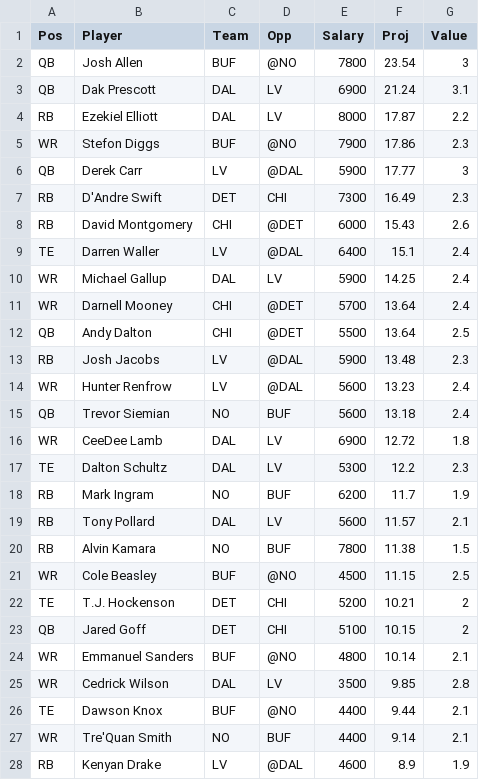
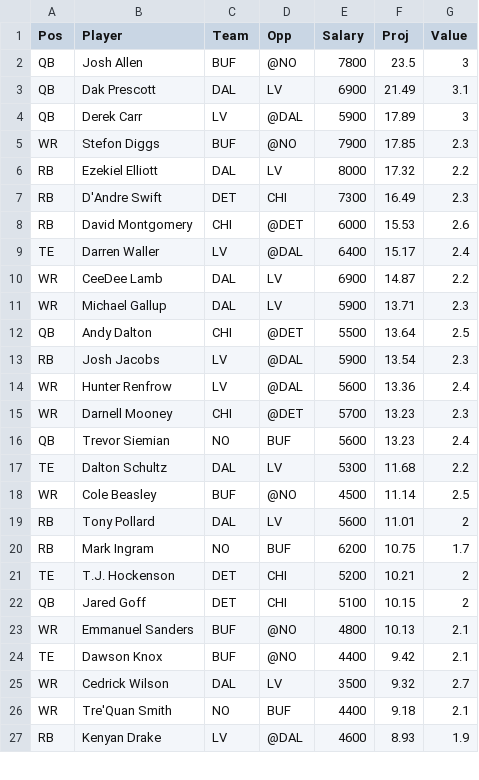
Before and after one commit to wetalkfantasysports/dfsstacking, a CSV file: www/NFLDK.csv, drawn as a sheet; only a part is shown; the diff covers the shown part only.

```diff
--- a/www/NFLDK.csv
+++ b/www/NFLDK.csv
@@ -1,28 +1,27 @@
 "Pos","Player","Team","Opp","Salary","Proj","Value"
-"QB","Josh Allen","BUF","@NO",7800,23.54,3
-"QB","Dak Prescott","DAL","LV",6900,21.24,3.1
-"RB","Ezekiel Elliott","DAL","LV",8000,17.87,2.2
-"WR","Stefon Diggs","BUF","@NO",7900,17.86,2.3
-"QB","Derek Carr","LV","@DAL",5900,17.77,3
+"QB","Josh Allen","BUF","@NO",7800,23.5,3
+"QB","Dak Prescott","DAL","LV",6900,21.49,3.1
+"QB","Derek Carr","LV","@DAL",5900,17.89,3
+"WR","Stefon Diggs","BUF","@NO",7900,17.85,2.3
+"RB","Ezekiel Elliott","DAL","LV",8000,17.32,2.2
 "RB","D'Andre Swift","DET","CHI",7300,16.49,2.3
-"RB","David Montgomery","CHI","@DET",6000,15.43,2.6
-"TE","Darren Waller","LV","@DAL",6400,15.1,2.4
-"WR","Michael Gallup","DAL","LV",5900,14.25,2.4
-"WR","Darnell Mooney","CHI","@DET",5700,13.64,2.4
+"RB","David Montgomery","CHI","@DET",6000,15.53,2.6
+"TE","Darren Waller","LV","@DAL",6400,15.17,2.4
+"WR","CeeDee Lamb","DAL","LV",6900,14.87,2.2
+"WR","Michael Gallup","DAL","LV",5900,13.71,2.3
 "QB","Andy Dalton","CHI","@DET",5500,13.64,2.5
-"RB","Josh Jacobs","LV","@DAL",5900,13.48,2.3
-"WR","Hunter Renfrow","LV","@DAL",5600,13.23,2.4
-"QB","Trevor Siemian","NO","BUF",5600,13.18,2.4
-"WR","CeeDee Lamb","DAL","LV",6900,12.72,1.8
-"TE","Dalton Schultz","DAL","LV",5300,12.2,2.3
-"RB","Mark Ingram","NO","BUF",6200,11.7,1.9
-"RB","Tony Pollard","DAL","LV",5600,11.57,2.1
-"RB","Alvin Kamara","NO","BUF",7800,11.38,1.5
-"WR","Cole Beasley","BUF","@NO",4500,11.15,2.5
+"RB","Josh Jacobs","LV","@DAL",5900,13.54,2.3
+"WR","Hunter Renfrow","LV","@DAL",5600,13.36,2.4
+"WR","Darnell Mooney","CHI","@DET",5700,13.23,2.3
+"QB","Trevor Siemian","NO","BUF",5600,13.23,2.4
+"TE","Dalton Schultz","DAL","LV",5300,11.68,2.2
+"WR","Cole Beasley","BUF","@NO",4500,11.14,2.5
+"RB","Tony Pollard","DAL","LV",5600,11.01,2
+"RB","Mark Ingram","NO","BUF",6200,10.75,1.7
 "TE","T.J. Hockenson","DET","CHI",5200,10.21,2
 "QB","Jared Goff","DET","CHI",5100,10.15,2
-"WR","Emmanuel Sanders","BUF","@NO",4800,10.14,2.1
-"WR","Cedrick Wilson","DAL","LV",3500,9.85,2.8
-"TE","Dawson Knox","BUF","@NO",4400,9.44,2.1
-"WR","Tre'Quan Smith","NO","BUF",4400,9.14,2.1
-"RB","Kenyan Drake","LV","@DAL",4600,8.9,1.9
+"WR","Emmanuel Sanders","BUF","@NO",4800,10.13,2.1
+"TE","Dawson Knox","BUF","@NO",4400,9.42,2.1
+"WR","Cedrick Wilson","DAL","LV",3500,9.32,2.7
+"WR","Tre'Quan Smith","NO","BUF",4400,9.18,2.1
+"RB","Kenyan Drake","LV","@DAL",4600,8.93,1.9
```
Also changed, not shown: 4 added rows, 4 removed rows and 22 edited cells elsewhere in this file, www/NBADK.csv, www/NBAFD.csv, 1 other file.
